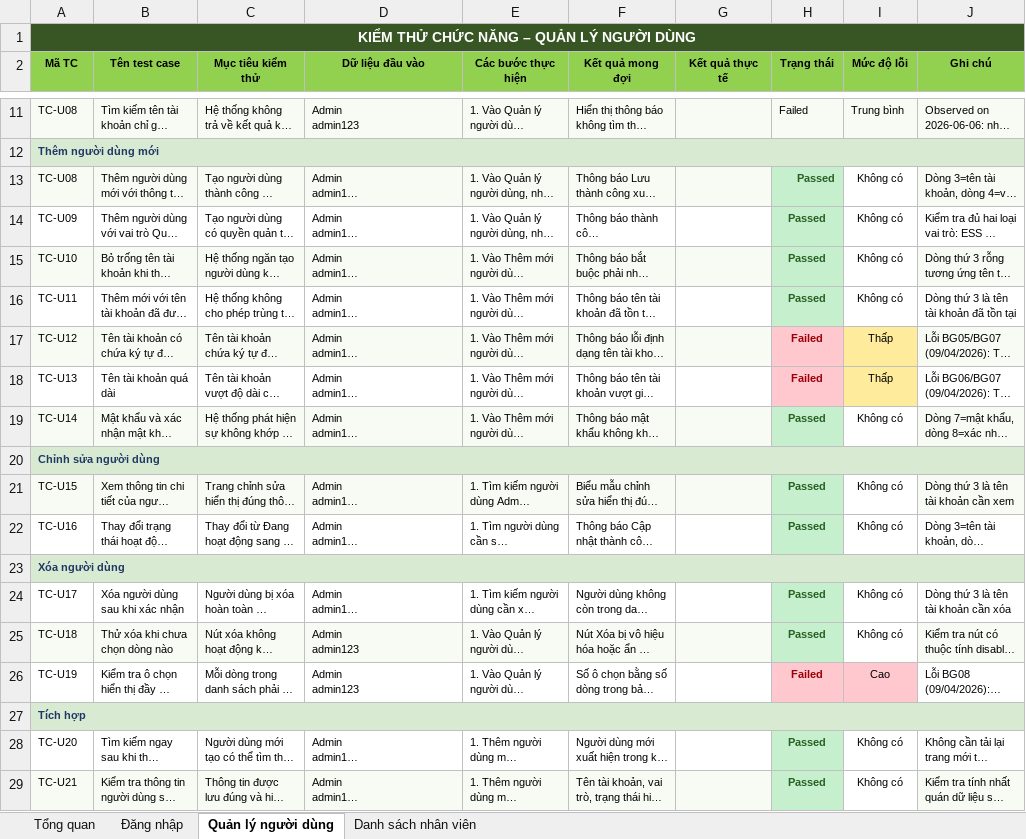
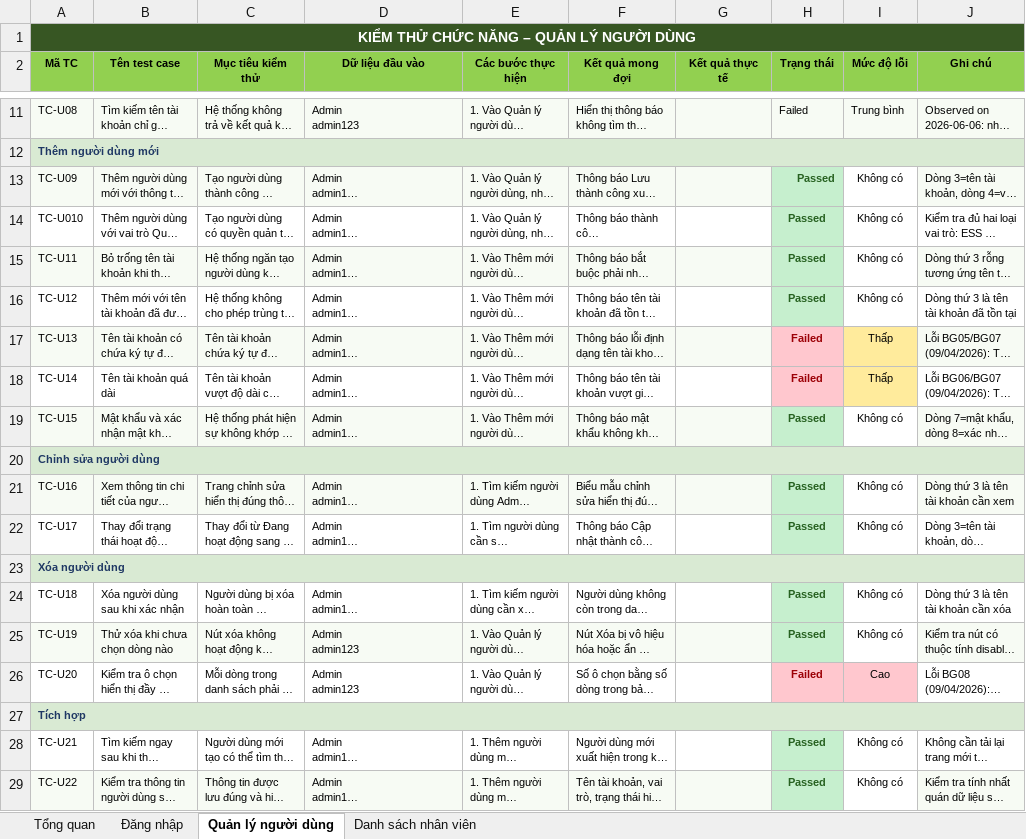
Before and after one commit to duongduyy004/orangehrm-playwright-e2e, an Excel workbook: Testcase-OrangeHRM.xlsx, sheet Quản lý người dùng, drawn as a sheet; only a part is shown, gaps mark what is left out; long unchanged cells end in …; values as stored, in another font and other column widths than the file's, no borders; charts and pictures not drawn; the diff names each change by its address in the sheet, - before the commit and + after, or states it on an @@ line.

```diff
--- a/Testcase-OrangeHRM.xlsx (sheet Quản lý người dùng)
+++ b/Testcase-OrangeHRM.xlsx (sheet Quản lý người dùng)
-A13 (Mã TC): TC-U08
+A13 (Mã TC): TC-U09
-A14 (Mã TC): TC-U09
+A14 (Mã TC): TC-U010
-A15 (Mã TC): TC-U10
+A15 (Mã TC): TC-U11
-A16 (Mã TC): TC-U11
+A16 (Mã TC): TC-U12
-A17 (Mã TC): TC-U12
+A17 (Mã TC): TC-U13
-A18 (Mã TC): TC-U13
+A18 (Mã TC): TC-U14
-A19 (Mã TC): TC-U14
+A19 (Mã TC): TC-U15
-A21 (Mã TC): TC-U15
+A21 (Mã TC): TC-U16
-A22 (Mã TC): TC-U16
+A22 (Mã TC): TC-U17
-A24 (Mã TC): TC-U17
+A24 (Mã TC): TC-U18
-A25 (Mã TC): TC-U18
+A25 (Mã TC): TC-U19
-A26 (Mã TC): TC-U19
+A26 (Mã TC): TC-U20
-A28 (Mã TC): TC-U20
+A28 (Mã TC): TC-U21
-A29 (Mã TC): TC-U21
+A29 (Mã TC): TC-U22
```
Also changed, not shown: charts or pictures, 1 other file.
